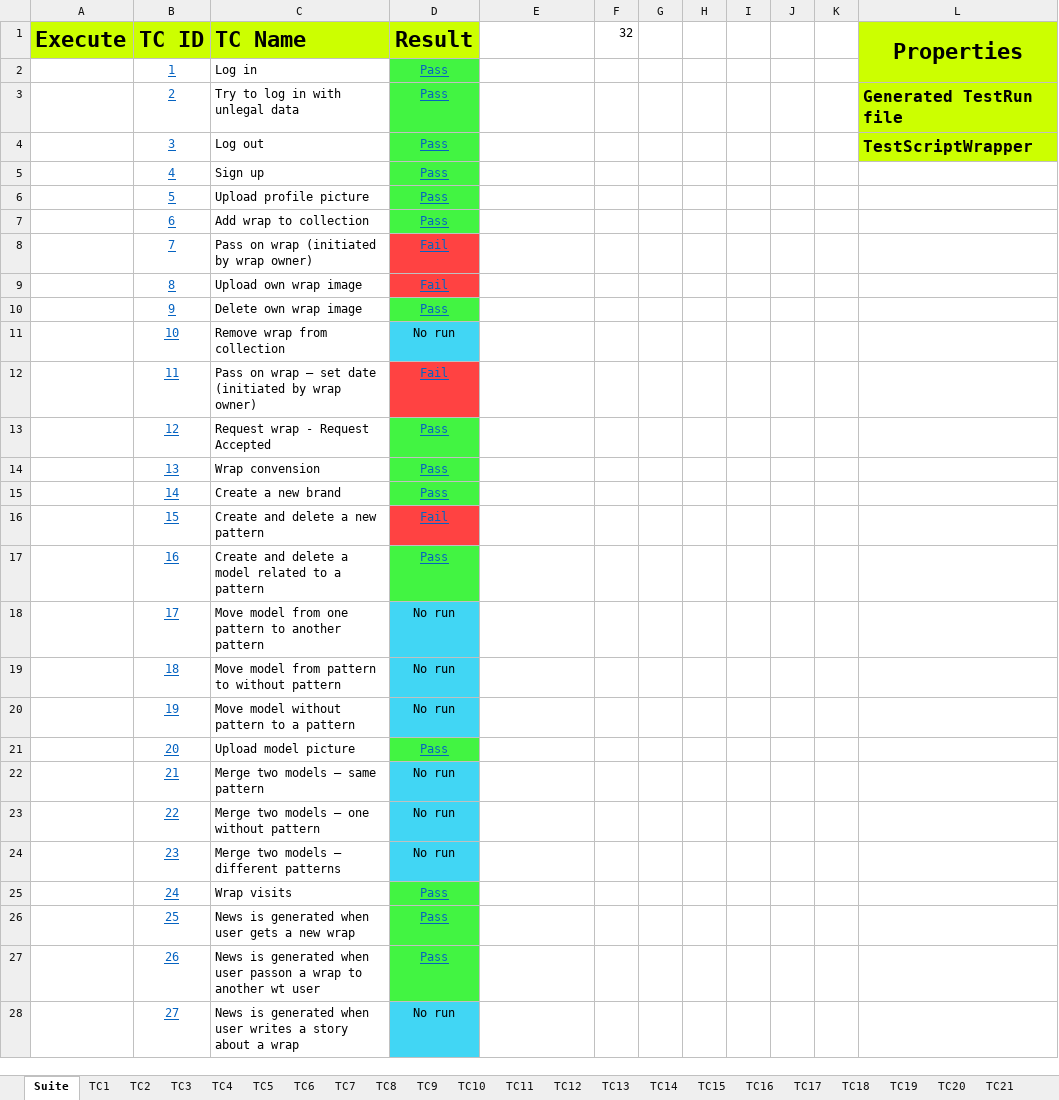
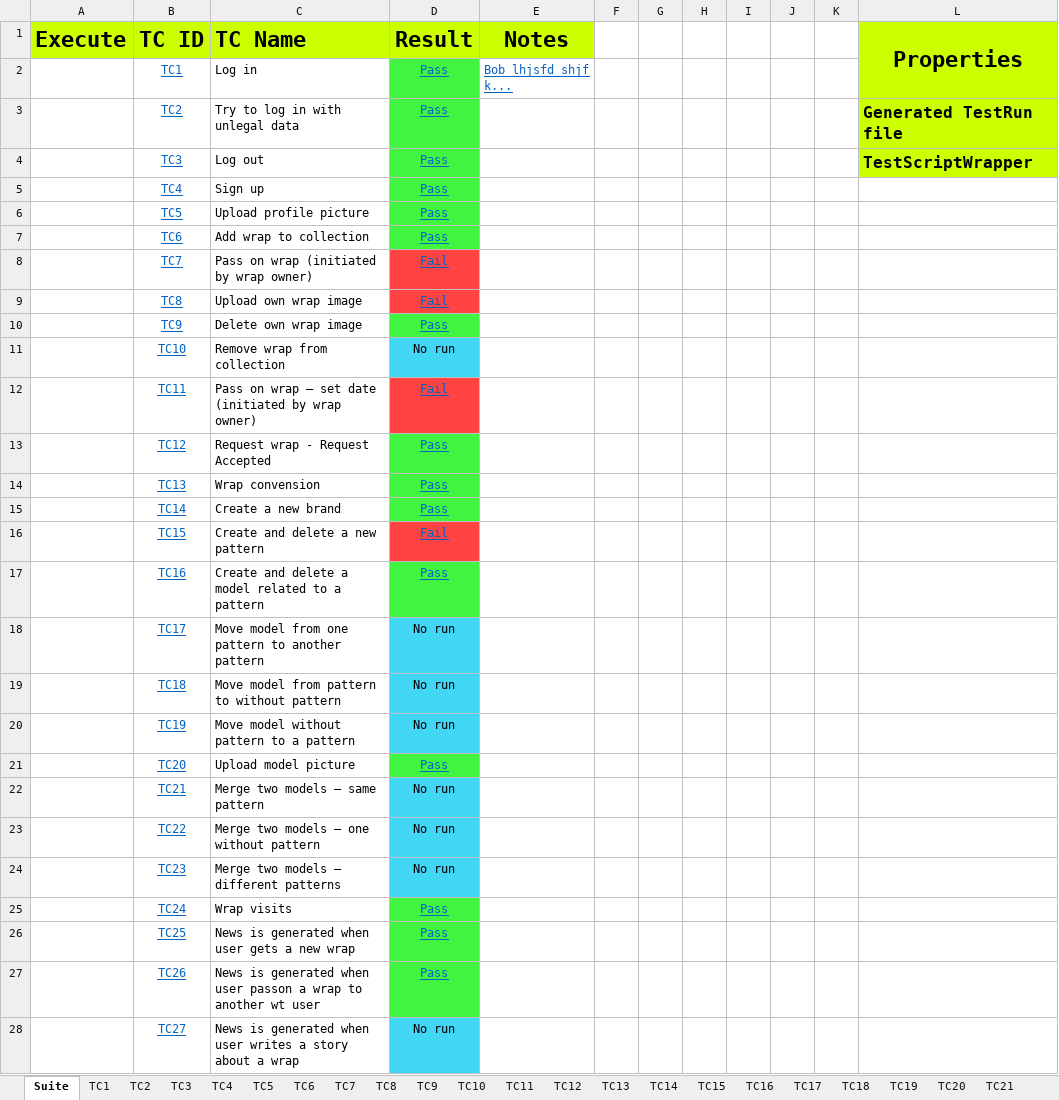
Before and after one commit to UlrichFreiberg/WrapTrack.Stf, an Excel workbook: Doc/ExcelTM for STF.xlsm, sheet Suite, drawn as a sheet; only a part is shown; values as stored, in another font and other column widths than the file's, no borders; charts and pictures not drawn; the diff covers the shown part only; the diff names each change by its address in the sheet, - before the commit and + after, or states it on an @@ line.

Commit message:
New version merged with STCM

```diff
--- a/Doc/ExcelTM for STF.xlsm (sheet Suite)
+++ b/Doc/ExcelTM for STF.xlsm (sheet Suite)
-E1: (empty)
+E1: Notes
-E1 fill: none
+E1 fill: #CCFF00
-F1 text colour: black
+F1 text colour: #FFFFFF
-B2 (TC ID): 1
+B2 (TC ID): TC1
-E2 (Notes): (empty)
+E2 (Notes): Bob lhjsfd shjf k...
-B3 (TC ID): 2
+B3 (TC ID): TC2
-B4 (TC ID): 3
+B4 (TC ID): TC3
-B5 (TC ID): 4
+B5 (TC ID): TC4
-B6 (TC ID): 5
+B6 (TC ID): TC5
-B7 (TC ID): 6
+B7 (TC ID): TC6
-B8 (TC ID): 7
+B8 (TC ID): TC7
-B9 (TC ID): 8
+B9 (TC ID): TC8
-B10 (TC ID): 9
+B10 (TC ID): TC9
-B11 (TC ID): 10
+B11 (TC ID): TC10
-B12 (TC ID): 11
+B12 (TC ID): TC11
-B13 (TC ID): 12
+B13 (TC ID): TC12
-B14 (TC ID): 13
+B14 (TC ID): TC13
-B15 (TC ID): 14
+B15 (TC ID): TC14
-B16 (TC ID): 15
+B16 (TC ID): TC15
-B17 (TC ID): 16
+B17 (TC ID): TC16
-B18 (TC ID): 17
+B18 (TC ID): TC17
-B19 (TC ID): 18
+B19 (TC ID): TC18
-B20 (TC ID): 19
+B20 (TC ID): TC19
-B21 (TC ID): 20
+B21 (TC ID): TC20
-B22 (TC ID): 21
+B22 (TC ID): TC21
-B23 (TC ID): 22
+B23 (TC ID): TC22
-B24 (TC ID): 23
+B24 (TC ID): TC23
-B25 (TC ID): 24
+B25 (TC ID): TC24
-B26 (TC ID): 25
+B26 (TC ID): TC25
-B27 (TC ID): 26
+B27 (TC ID): TC26
-B28 (TC ID): 27
+B28 (TC ID): TC27
```
Also changed, not shown: 4 edited cells elsewhere in this sheet, sheet TC1.
